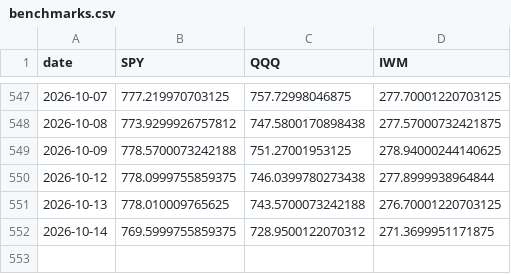
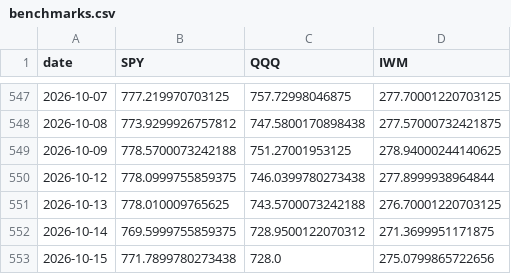
Before and after one commit to alexanderabe28-cpu/Theme--Heatmap, a CSV file: data/benchmarks.csv, drawn as a sheet; only a part is shown, gaps mark what is left out.

```diff
--- a/data/benchmarks.csv
+++ b/data/benchmarks.csv
@@ -552 +552,2 @@ date,SPY,QQQ,IWM
 2026-10-14,769.5999755859375,728.9500122070312,271.3699951171875
+2026-10-15,771.7899780273438,728.0,275.0799865722656
```
Also changed, not shown: data/breadth_daily.csv, data/breadth_weekly.csv, 4 other files.
